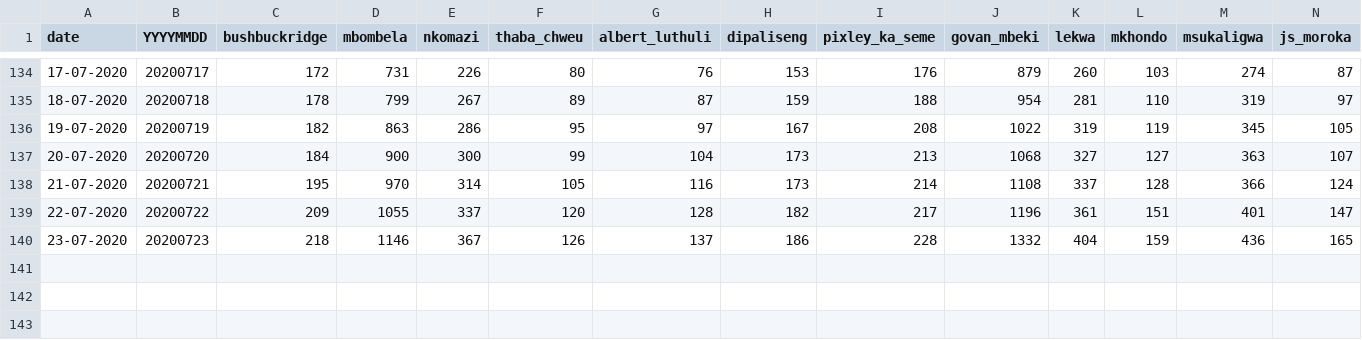
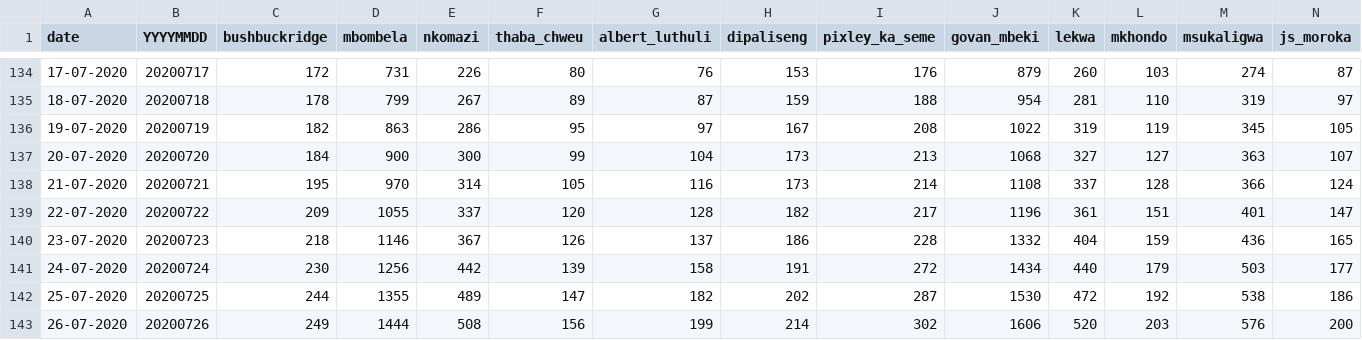
Before and after one commit to dsfsi/covid19za, a CSV file: data/district_data/provincial_mp_cumulative.csv, drawn as a sheet; only a part is shown, gaps mark what is left out; rows hold the shown columns only; the diff names each change by its address in the sheet, - before the commit and + after, or states it on an @@ line.

Commit message:
Update provincial_mp_cumulative.csv

```diff
--- a/data/district_data/provincial_mp_cumulative.csv
+++ b/data/district_data/provincial_mp_cumulative.csv
+row 141: 24-07-2020 | 20200724 | 230 | 1256 | 442 | 139 | 158 | 191 | 272 | 1434 | 440 | 179 | 503 | 177
+row 142: 25-07-2020 | 20200725 | 244 | 1355 | 489 | 147 | 182 | 202 | 287 | 1530 | 472 | 192 | 538 | 186
+row 143: 26-07-2020 | 20200726 | 249 | 1444 | 508 | 156 | 199 | 214 | 302 | 1606 | 520 | 203 | 576 | 200
```
